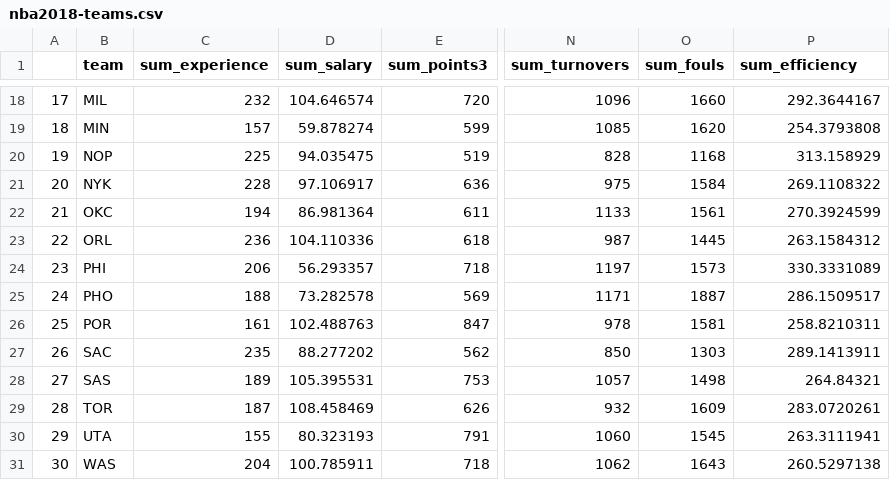
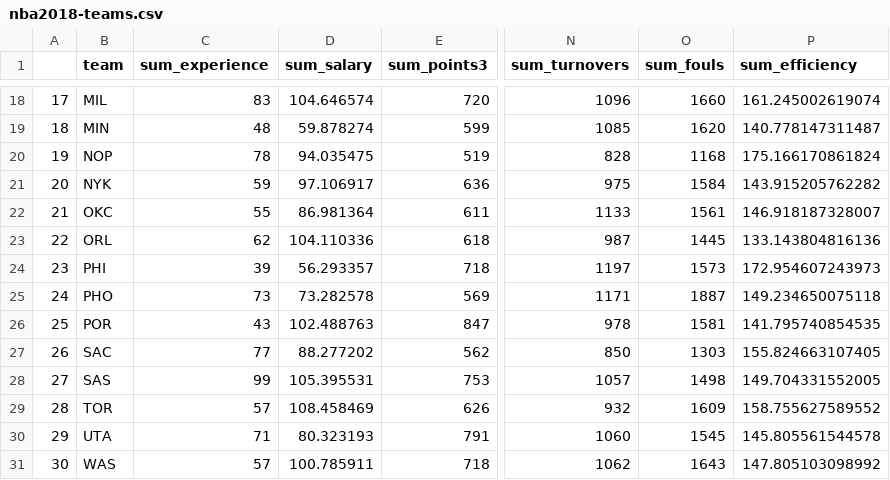
Before and after one commit to CoraBai/Workout1, a CSV file: data/nba2018-teams.csv, drawn as a sheet; only a part is shown, gaps mark what is left out; the diff covers the shown part only; the diff names each change by its address in the sheet, - before the commit and + after, or states it on an @@ line.

```diff
--- a/data/nba2018-teams.csv
+++ b/data/nba2018-teams.csv
-C18 (sum_experience): 232
+C18 (sum_experience): 83
-P18 (sum_efficiency): 292.3644167
+P18 (sum_efficiency): 161.245002619074
-C19 (sum_experience): 157
+C19 (sum_experience): 48
-P19 (sum_efficiency): 254.3793808
+P19 (sum_efficiency): 140.778147311487
-C20 (sum_experience): 225
+C20 (sum_experience): 78
-P20 (sum_efficiency): 313.158929
+P20 (sum_efficiency): 175.166170861824
-C21 (sum_experience): 228
+C21 (sum_experience): 59
-P21 (sum_efficiency): 269.1108322
+P21 (sum_efficiency): 143.915205762282
-C22 (sum_experience): 194
+C22 (sum_experience): 55
-P22 (sum_efficiency): 270.3924599
+P22 (sum_efficiency): 146.918187328007
-C23 (sum_experience): 236
+C23 (sum_experience): 62
-P23 (sum_efficiency): 263.1584312
+P23 (sum_efficiency): 133.143804816136
-C24 (sum_experience): 206
+C24 (sum_experience): 39
-P24 (sum_efficiency): 330.3331089
+P24 (sum_efficiency): 172.954607243973
-C25 (sum_experience): 188
+C25 (sum_experience): 73
-P25 (sum_efficiency): 286.1509517
+P25 (sum_efficiency): 149.234650075118
-C26 (sum_experience): 161
+C26 (sum_experience): 43
-P26 (sum_efficiency): 258.8210311
+P26 (sum_efficiency): 141.795740854535
-C27 (sum_experience): 235
+C27 (sum_experience): 77
-P27 (sum_efficiency): 289.1413911
+P27 (sum_efficiency): 155.824663107405
-C28 (sum_experience): 189
+C28 (sum_experience): 99
-P28 (sum_efficiency): 264.84321
+P28 (sum_efficiency): 149.704331552005
-C29 (sum_experience): 187
+C29 (sum_experience): 57
-P29 (sum_efficiency): 283.0720261
+P29 (sum_efficiency): 158.755627589552
-C30 (sum_experience): 155
+C30 (sum_experience): 71
-P30 (sum_efficiency): 263.3111941
+P30 (sum_efficiency): 145.805561544578
-C31 (sum_experience): 204
+C31 (sum_experience): 57
-P31 (sum_efficiency): 260.5297138
+P31 (sum_efficiency): 147.805103098992
```
Also changed, not shown: 32 edited cells elsewhere in this file, 1 other file.
